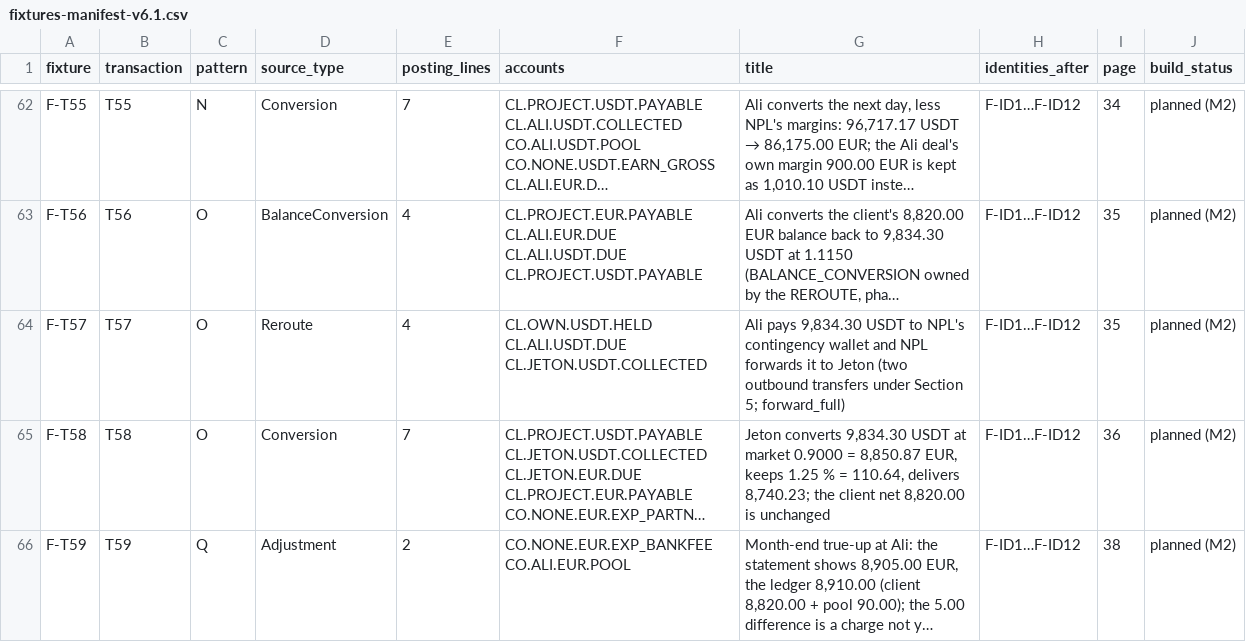
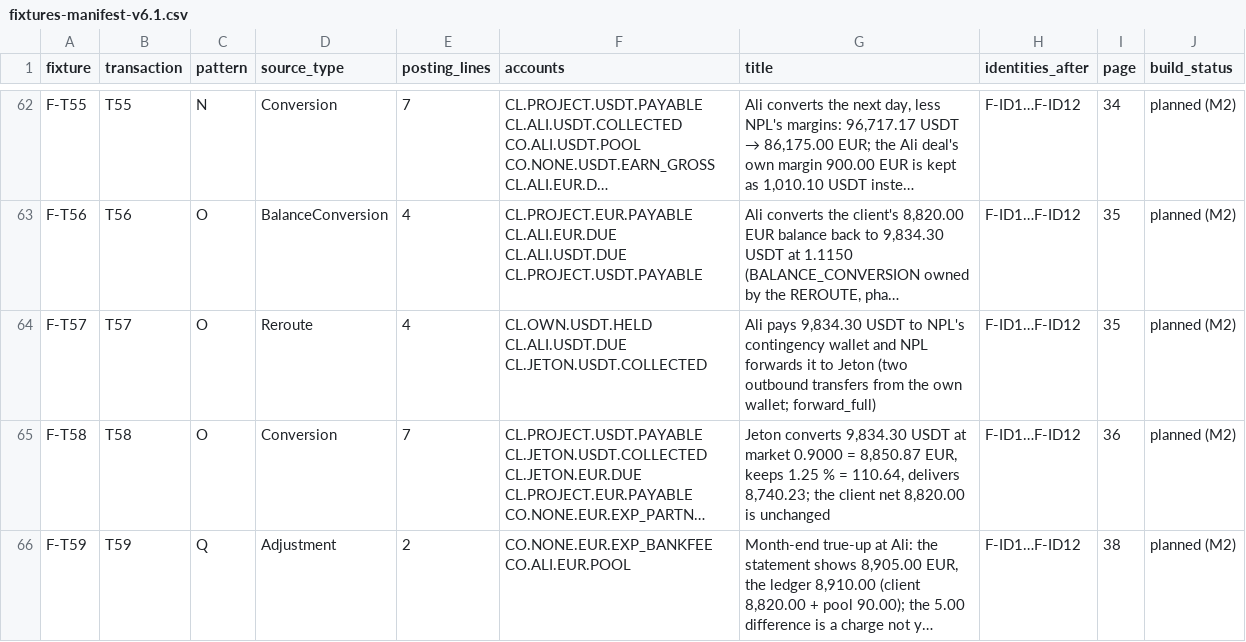
Before and after one commit to ayushman-parasar/NPLIFY, a CSV file: docs/fixtures-manifest-v6.1.csv, drawn as a sheet; only a part is shown, gaps mark what is left out; long unchanged cells end in …; the diff names each change by its address in the sheet, - before the commit and + after, or states it on an @@ line.

Commit message:
Edition 6.1: 360-degree review fixes
Model (scripts/apply-v6.1-fixes-2.py, apply-v6.1-fixes-3.py): LEDGER_TRANSACTION.event for rule 1b; OPENING_ENTRY kinds suspense
and held; LEDGER_ACCOUNT kind equity; four custody cases in invariant 3 and the own-wallet texts; the old Finance override removed
from WALLET_SCREENING; notes mangled by the client-facing filter rewritten; walkthrough and flow texts corrected.
Decisions of 29 October: Email OTP thresholds approved by Management like every threshold; an expired code returns the group to
Quoted; weekly automated restore test with monthly Engineering review; Workflow Tree procedures 7.5.2-7.5.4 (holds, outcome
unknown, emergency actions; 96 procedures); C6a restored in the Operating Procedures.
Shared controlled actions: + Approve bank account details (41 rows); three rows without stripped-token residue.
Ledger: SUSPENSE as a client liability inside the §20 identity, suspense in 19d and the Companion; rule and section citations.
Roles: thresholds path in rule 13, code_hash in a 'no role' group, rate status list, wording. Lifecycle: expiry row and Figure 1b,
thresholds path, PARTNER_PAIR and EMERGENCY_ACTION state rows, citations. Operating Procedures: who enters the rate, markup above
the cap, reroute escalation, leaver, restore cadence, C6a. Configuration: duplicate rows and raw markup removed, thresholds path,
template date. Architecture: ten jobs, seven rules, six services, Resend named, dated 29 October. Cutover: opening wording,
figure note and steps, six additions, staging cost, per-sender check. ERD: diagram definitions aligned with the drawings, rate
states and field names in the drawn figures, sources list, rebate basis. Test Strategy: code residue, gates by phase, coverage
counts, Operating Procedures references, 96 leaves, F-ID1-13, vectors-v6.1.csv. Map pages: domain boxes at 78 tables,
one-liners, patterns O-R, services, 41 actions, dates, rights index, Level-2 rows. App blurbs at 96 and 41.

```diff
--- a/docs/fixtures-manifest-v6.1.csv
+++ b/docs/fixtures-manifest-v6.1.csv
-G64 (title): …outbound transfers under Section 5; forward_full)
+G64 (title): …outbound transfers from the own wallet; forward_full)
```
Also changed, not shown: 53 other files.
